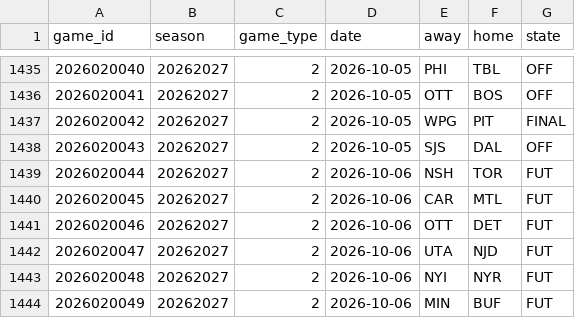
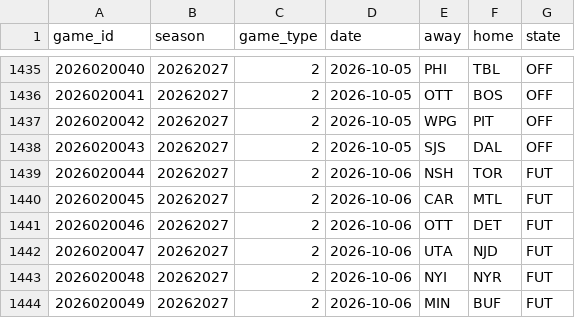
Before and after one commit to ajpayzant/NHL-Injury-Tool, a CSV file: data/nhl/games.csv, drawn as a sheet; only a part is shown, gaps mark what is left out.

```diff
--- a/data/nhl/games.csv
+++ b/data/nhl/games.csv
@@ -1436,3 +1436,3 @@ game_id,season,game_type,date,away,home,state
 2026020041,20262027,2,2026-10-05,OTT,BOS,OFF
-2026020042,20262027,2,2026-10-05,WPG,PIT,FINAL
+2026020042,20262027,2,2026-10-05,WPG,PIT,OFF
 2026020043,20262027,2,2026-10-05,SJS,DAL,OFF
```
Also changed, not shown: data/events.csv, data/injuries.csv, 4 other files.
